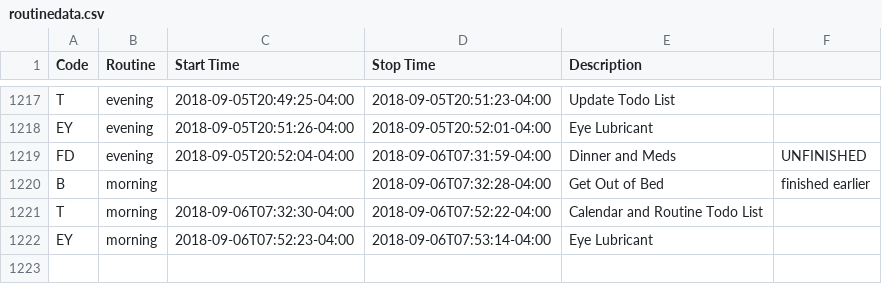
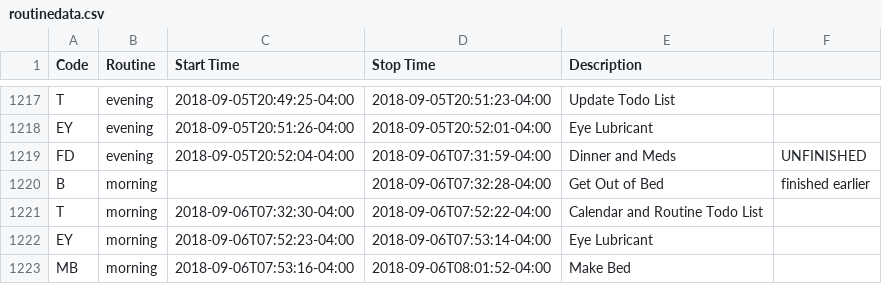
Before and after one commit to gmkarl/todo, a CSV file: Routine/routine/routinedata.csv, drawn as a sheet; only a part is shown, gaps mark what is left out; the diff names each change by its address in the sheet, - before the commit and + after, or states it on an @@ line.

Commit message:
2018-09-06 morning Make Bed

```diff
--- a/Routine/routine/routinedata.csv
+++ b/Routine/routine/routinedata.csv
+row 1223: MB | morning | 2018-09-06T07:53:16-04:00 | 2018-09-06T08:01:52-04:00 | Make Bed
```
